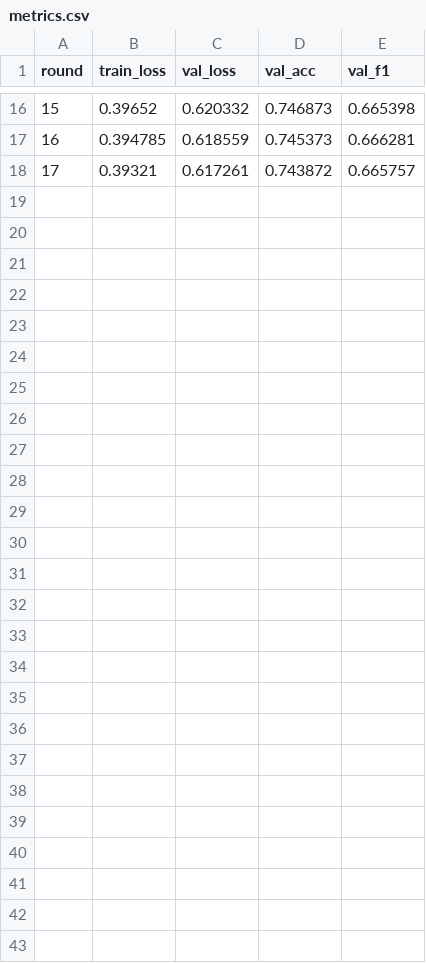
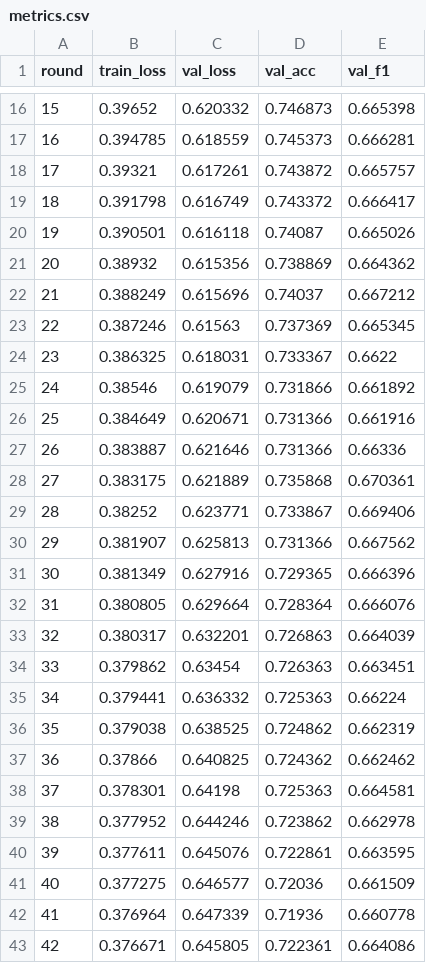
Before and after one commit to tiutiutiu666/kidney-fl-skripsi, a CSV file: results/alpha_0.3_reg/fold_1/metrics.csv, drawn as a sheet; only a part is shown, gaps mark what is left out; the diff names each change by its address in the sheet, - before the commit and + after, or states it on an @@ line.

```diff
--- a/results/alpha_0.3_reg/fold_1/metrics.csv
+++ b/results/alpha_0.3_reg/fold_1/metrics.csv
+row 19: 18 | 0.391798 | 0.616749 | 0.743372 | 0.666417
+row 20: 19 | 0.390501 | 0.616118 | 0.74087 | 0.665026
+row 21: 20 | 0.38932 | 0.615356 | 0.738869 | 0.664362
+row 22: 21 | 0.388249 | 0.615696 | 0.74037 | 0.667212
+row 23: 22 | 0.387246 | 0.61563 | 0.737369 | 0.665345
+row 24: 23 | 0.386325 | 0.618031 | 0.733367 | 0.6622
+row 25: 24 | 0.38546 | 0.619079 | 0.731866 | 0.661892
+row 26: 25 | 0.384649 | 0.620671 | 0.731366 | 0.661916
+row 27: 26 | 0.383887 | 0.621646 | 0.731366 | 0.66336
+row 28: 27 | 0.383175 | 0.621889 | 0.735868 | 0.670361
+row 29: 28 | 0.38252 | 0.623771 | 0.733867 | 0.669406
+row 30: 29 | 0.381907 | 0.625813 | 0.731366 | 0.667562
+row 31: 30 | 0.381349 | 0.627916 | 0.729365 | 0.666396
+row 32: 31 | 0.380805 | 0.629664 | 0.728364 | 0.666076
+row 33: 32 | 0.380317 | 0.632201 | 0.726863 | 0.664039
+row 34: 33 | 0.379862 | 0.63454 | 0.726363 | 0.663451
+row 35: 34 | 0.379441 | 0.636332 | 0.725363 | 0.66224
+row 36: 35 | 0.379038 | 0.638525 | 0.724862 | 0.662319
+row 37: 36 | 0.37866 | 0.640825 | 0.724362 | 0.662462
+row 38: 37 | 0.378301 | 0.64198 | 0.725363 | 0.664581
+row 39: 38 | 0.377952 | 0.644246 | 0.723862 | 0.662978
+row 40: 39 | 0.377611 | 0.645076 | 0.722861 | 0.663595
+row 41: 40 | 0.377275 | 0.646577 | 0.72036 | 0.661509
+row 42: 41 | 0.376964 | 0.647339 | 0.71936 | 0.660778
+row 43: 42 | 0.376671 | 0.645805 | 0.722361 | 0.664086
```
Also changed, not shown: results/final_reg/alpha_comparison_per_fold.csv, results/final_reg/alpha_comparison_test_metrics.csv, 15 other files.
